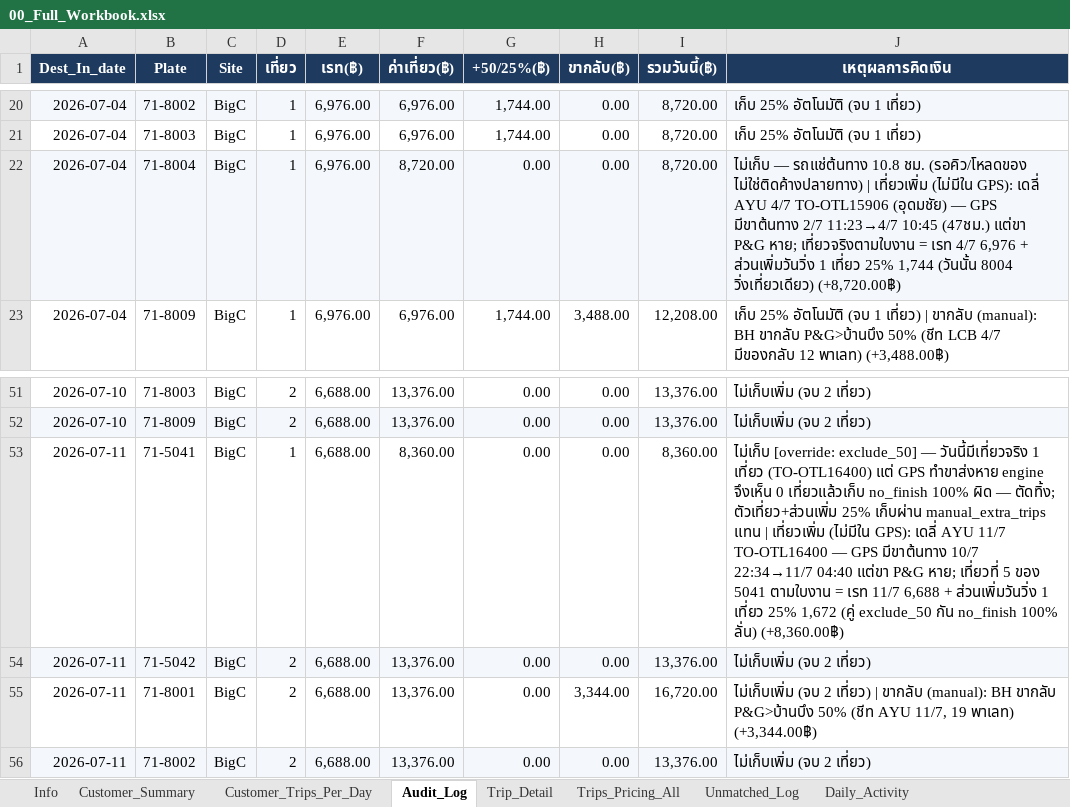
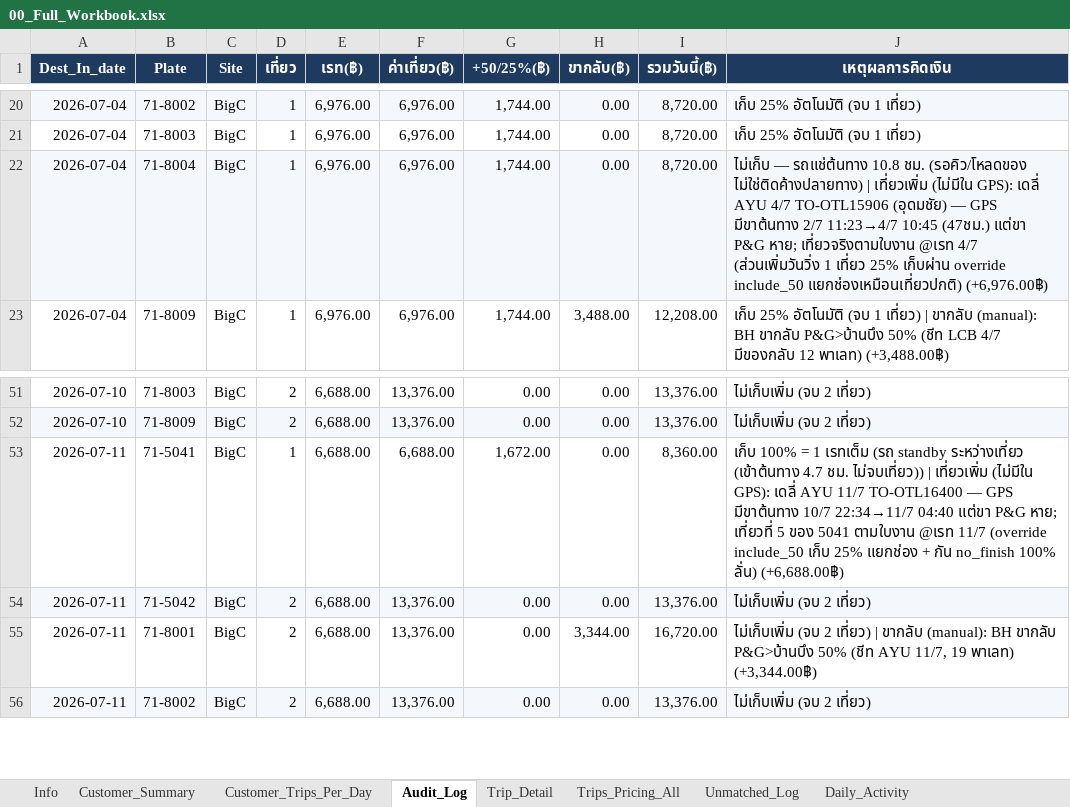
Before and after one commit to yk-logistics/transport-rate-calculator, an Excel workbook: reports/oatside-pg-2026/exports/00_Full_Workbook.xlsx, sheet Audit_Log, drawn as a sheet; only a part is shown, gaps mark what is left out; values as stored, in another font and other column widths than the file's, no borders; the diff names each change by its address in the sheet, - before the commit and + after, or states it on an @@ line.

```diff
--- a/reports/oatside-pg-2026/exports/00_Full_Workbook.xlsx (sheet Audit_Log)
+++ b/reports/oatside-pg-2026/exports/00_Full_Workbook.xlsx (sheet Audit_Log)
-F22 (ค่าเที่ยว(฿)): 8,720.00
+F22 (ค่าเที่ยว(฿)): 6,976.00
-G22 (+50/25%(฿)): 0.00
+G22 (+50/25%(฿)): 1,744.00
-J22 (เหตุผลการคิดเงิน): …หาย; เที่ยวจริงตามใบงาน = เรท 4/7 6,976 + ส่วนเพิ่มวันวิ่ง 1 เที่ยว 25% 1,744 (วันนั้น 8004 วิ่งเที่ยวเดียว) (+8,720.00฿)
+J22 (เหตุผลการคิดเงิน): …หาย; เที่ยวจริงตามใบงาน @เรท 4/7 (ส่วนเพิ่มวันวิ่ง 1 เที่ยว 25% เก็บผ่าน override include_50 แยกช่องเหมือนเที่ยวปกติ) (+6,976.00฿)
-F53 (ค่าเที่ยว(฿)): 8,360.00
+F53 (ค่าเที่ยว(฿)): 6,688.00
-G53 (+50/25%(฿)): 0.00
+G53 (+50/25%(฿)): 1,672.00
-J53 (เหตุผลการคิดเงิน): ไม่เก็บ [override: exclude_50] — วันนี้มีเที่ยวจริง 1 เที่ยว (TO-OTL16400) แต่ GPS ทำขาส่งหาย engine จึงเห็น 0 เที่ยวแล้วเก็บ no_finish 100% ผิด — ตัดทิ้ง; ตัวเที่ยว+ส่วนเพิ่ม 25% เก็บผ่าน manual_extra_trips แทน | เที่ยวเพิ่ม (ไม่มีใน GPS): เดลี่ AYU 11/7 TO-OTL16400 — GPS มีขาต้นทาง 10/7 22:34→11/7 04:40 แต่ขา P&G หาย; เที่ยวที่ 5 ของ 5041 ตามใบงาน = เรท 11/7 6,688 + ส่วนเพิ่มวันวิ่ง 1 เที่ยว 25% 1,672 (คู่ exclude_50 กัน no_finish 100% ลั่น) (+8,360.00฿)
+J53 (เหตุผลการคิดเงิน): เก็บ 100% = 1 เรทเต็ม (รถ standby ระหว่างเที่ยว (เข้าต้นทาง 4.7 ชม. ไม่จบเที่ยว)) | เที่ยวเพิ่ม (ไม่มีใน GPS): เดลี่ AYU 11/7 TO-OTL16400 — GPS มีขาต้นทาง 10/7 22:34→11/7 04:40 แต่ขา P&G หาย; เที่ยวที่ 5 ของ 5041 ตามใบงาน @เรท 11/7 (override include_50 เก็บ 25% แยกช่อง + กัน no_finish 100% ลั่น) (+6,688.00฿)
```
Also changed, not shown: sheet Surcharge_50pct_1Trip, sheet Manual_Extra_Trips, sheet Info, sheet Plate_DestDay, sheet Customer_Summary, reports/oatside-pg-2026/exports/02_Plate_DestDay_Daily.xlsx, reports/oatside-pg-2026/exports/04_Audit_Log.xlsx, 22 other files.
